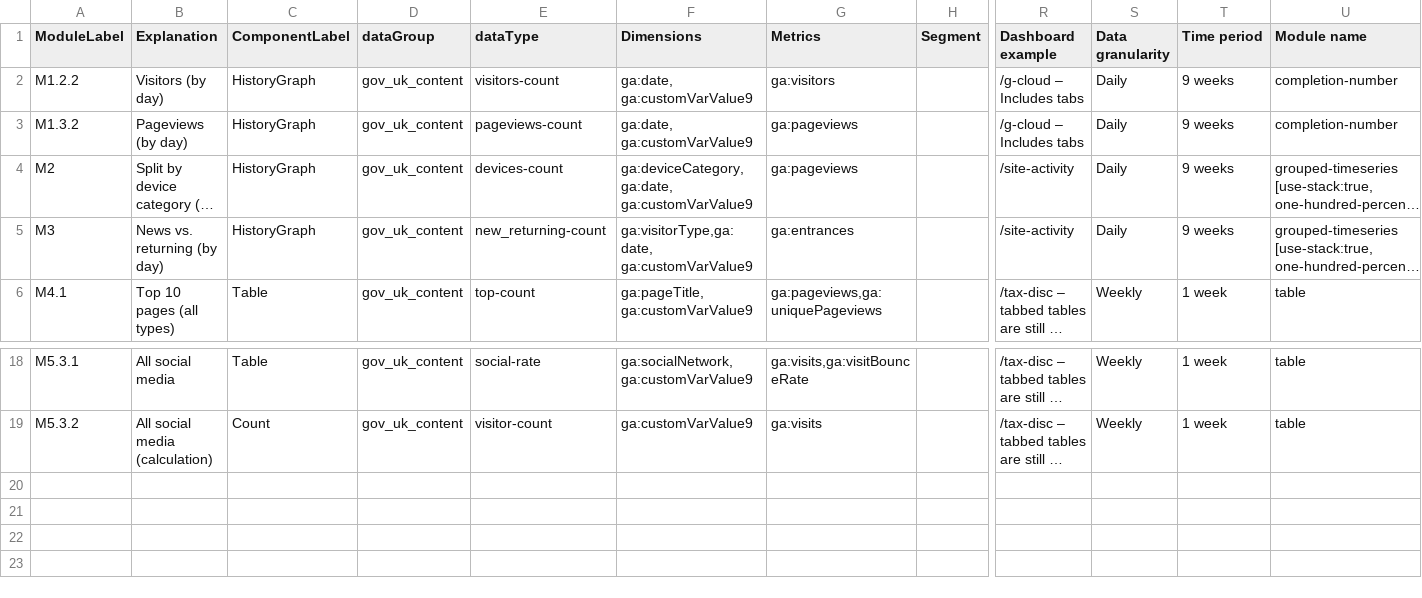
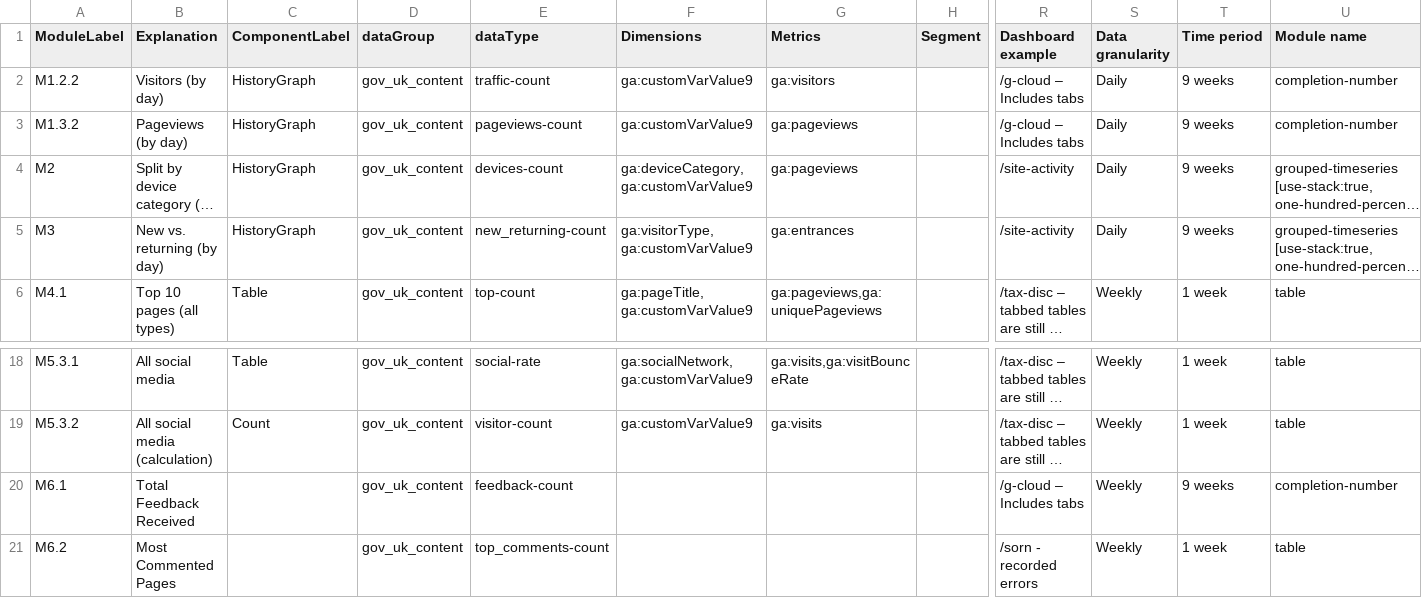
Before and after one commit to alphagov/pp-content-dashboards, a CSV file: collector-config/GoogleAnalyticsQueries - Searches.csv, drawn as a sheet; only a part is shown, gaps mark what is left out; long unchanged cells end in …; rows hold the shown columns only; the diff names each change by its address in the sheet, - before the commit and + after, or states it on an @@ line.

Commit message:
Update GoogleAnalyticsQueries

```diff
--- a/collector-config/GoogleAnalyticsQueries - Searches.csv
+++ b/collector-config/GoogleAnalyticsQueries - Searches.csv
-E2 (dataType): visitors-count
+E2 (dataType): traffic-count
-F2:F3 (Dimensions): ga:date, ga:customVarValue9
+F2:F3 (Dimensions): ga:customVarValue9
-F4 (Dimensions): ga:deviceCategory, ga:date, ga:customVarValue9
+F4 (Dimensions): ga:deviceCategory, ga:customVarValue9
-B5 (Explanation): News vs. returning (by day)
+B5 (Explanation): New vs. returning (by day)
-F5 (Dimensions): ga:visitorType,ga:date, ga:customVarValue9
+F5 (Dimensions): ga:visitorType, ga:customVarValue9
+row 20: M6.1 | Total Feedback Received |  | gov_uk_content | feedback-count |  |  |  | /g-cloud – Includes tabs | Weekly | 9 weeks | completion-number
+row 21: M6.2 | Most Commented Pages |  | gov_uk_content | top_comments-count |  |  |  | /sorn - recorded errors | Weekly | 1 week | table
```
